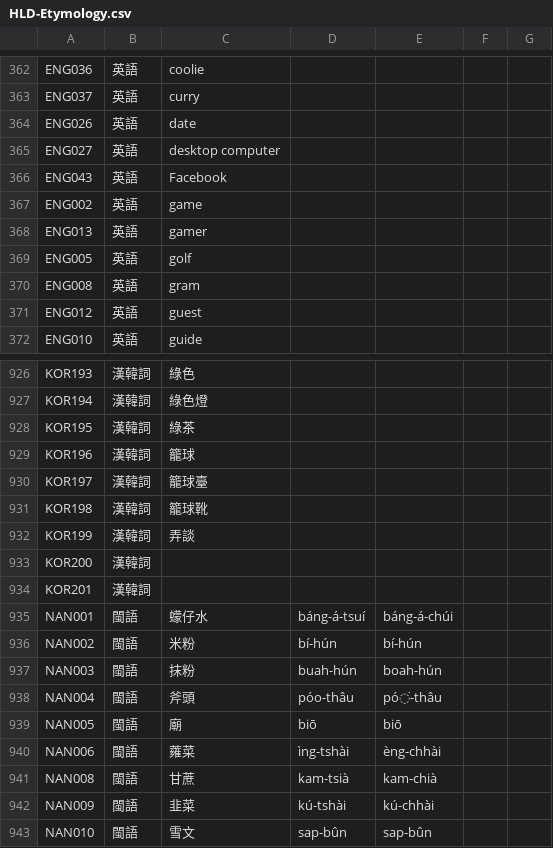
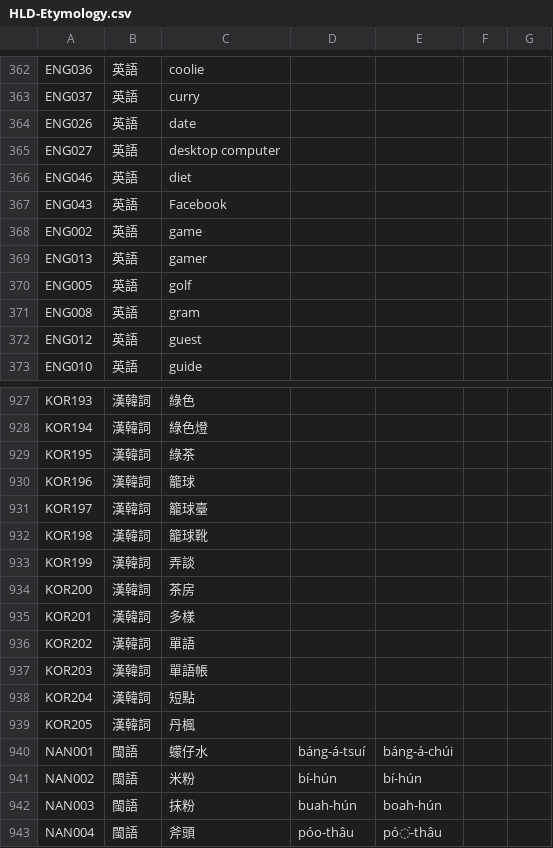
Before and after one commit to haiangdict/HLDPwn, a CSV file: data/HLD-Etymology.csv, drawn as a sheet; only a part is shown, gaps mark what is left out; the shorter side is filled out with more unchanged rows.

```diff
--- a/data/HLD-Etymology.csv
+++ b/data/HLD-Etymology.csv
@@ -365,2 +365,3 @@ ENG026,英語,date,,,,
 ENG027,英語,desktop computer,,,,
+ENG046,英語,diet,,,,
 ENG043,英語,Facebook,,,,
@@ -932,4 +933,8 @@ KOR198,漢韓詞,籠球靴,,,,
 KOR199,漢韓詞,弄談,,,,
-KOR200,漢韓詞,,,,,
-KOR201,漢韓詞,,,,,
+KOR200,漢韓詞,茶房,,,,
+KOR201,漢韓詞,多樣,,,,
+KOR202,漢韓詞,單語,,,,
+KOR203,漢韓詞,單語帳,,,,
+KOR204,漢韓詞,短點,,,,
+KOR205,漢韓詞,丹楓,,,,
 NAN001,閩語,蠓仔水,báng-á-tsuí,báng-á-chúi,,
```
